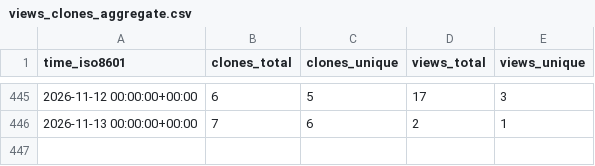
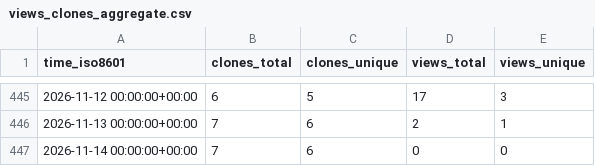
Before and after one commit to edanya-uma/Tsunami-HySEA, a CSV file: edanya-uma/Tsunami-HySEA/ghrs-data/views_clones_aggregate.csv, drawn as a sheet; only a part is shown, gaps mark what is left out; the diff names each change by its address in the sheet, - before the commit and + after, or states it on an @@ line.

```diff
--- a/edanya-uma/Tsunami-HySEA/ghrs-data/views_clones_aggregate.csv
+++ b/edanya-uma/Tsunami-HySEA/ghrs-data/views_clones_aggregate.csv
+row 447: 2026-11-14 00:00:00+00:00 | 7 | 6 | 0 | 0
```
Also changed, not shown: 1 other file.
